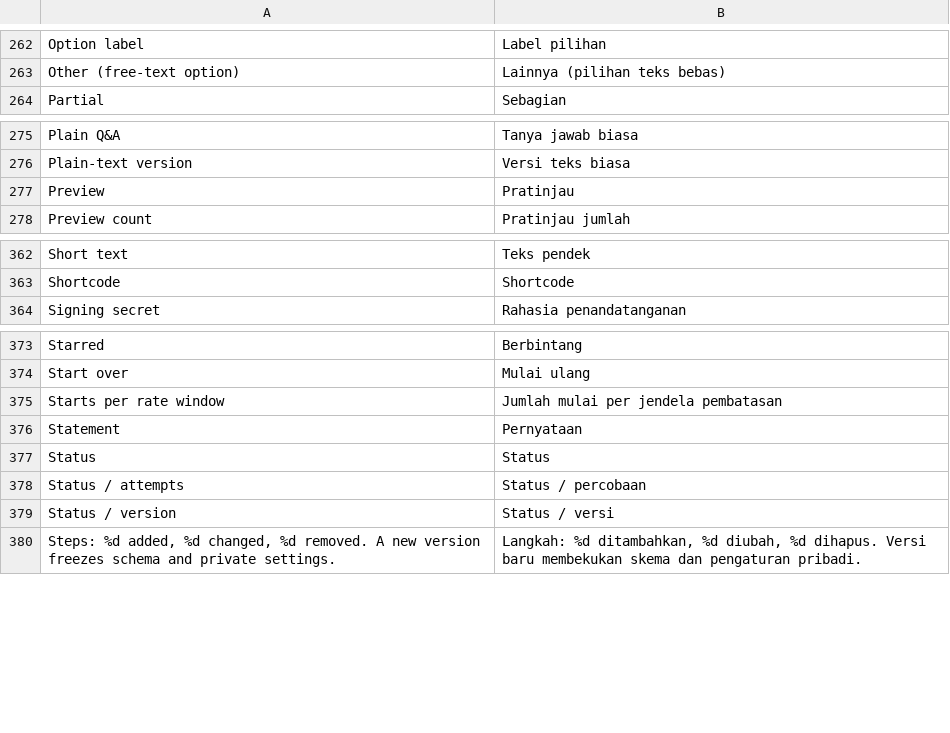
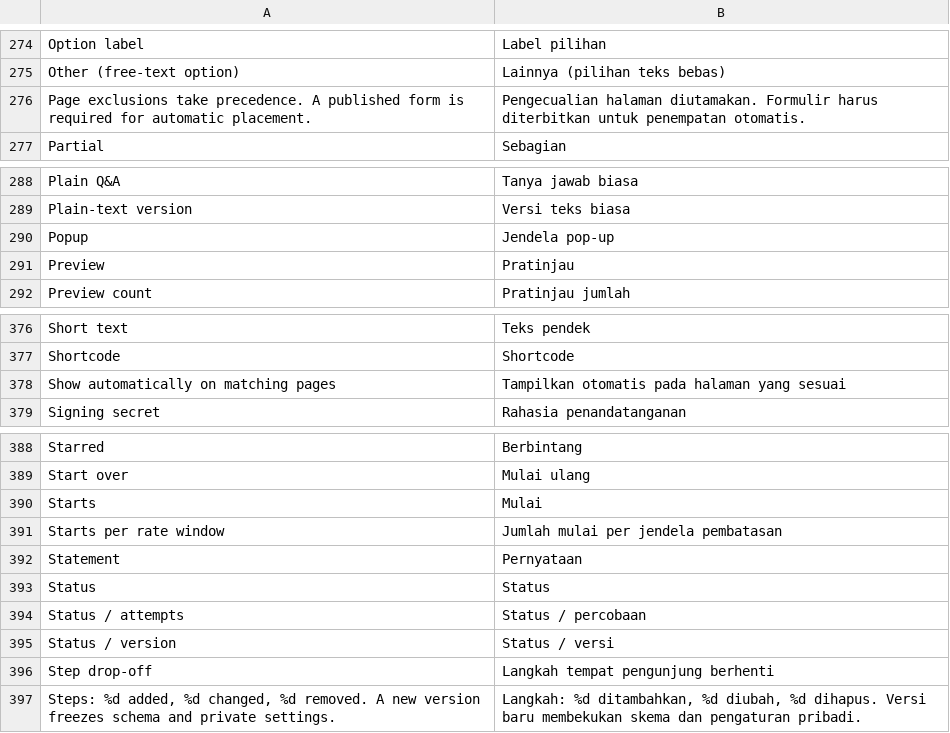
Before and after one commit to littleboy130491/chatflow-forms, a TSV file: src/Admin/languages/id_ID.tsv, drawn as a sheet; only a part is shown, gaps mark what is left out; the diff covers the shown part only; the diff names each change by its address in the sheet, - before the commit and + after, or states it on an @@ line.

```diff
--- a/src/Admin/languages/id_ID.tsv
+++ b/src/Admin/languages/id_ID.tsv
+row 276: Page exclusions take precedence. A published form is required for automatic placement. | Pengecualian halaman diutamakan. Formulir harus diterbitkan untuk penempatan otomatis.
+row 290: Popup | Jendela pop-up
+row 378: Show automatically on matching pages | Tampilkan otomatis pada halaman yang sesuai
+row 390: Starts | Mulai
+row 396: Step drop-off | Langkah tempat pengunjung berhenti
```
Also changed, not shown: 14 added rows elsewhere in this file, 5 other files.
